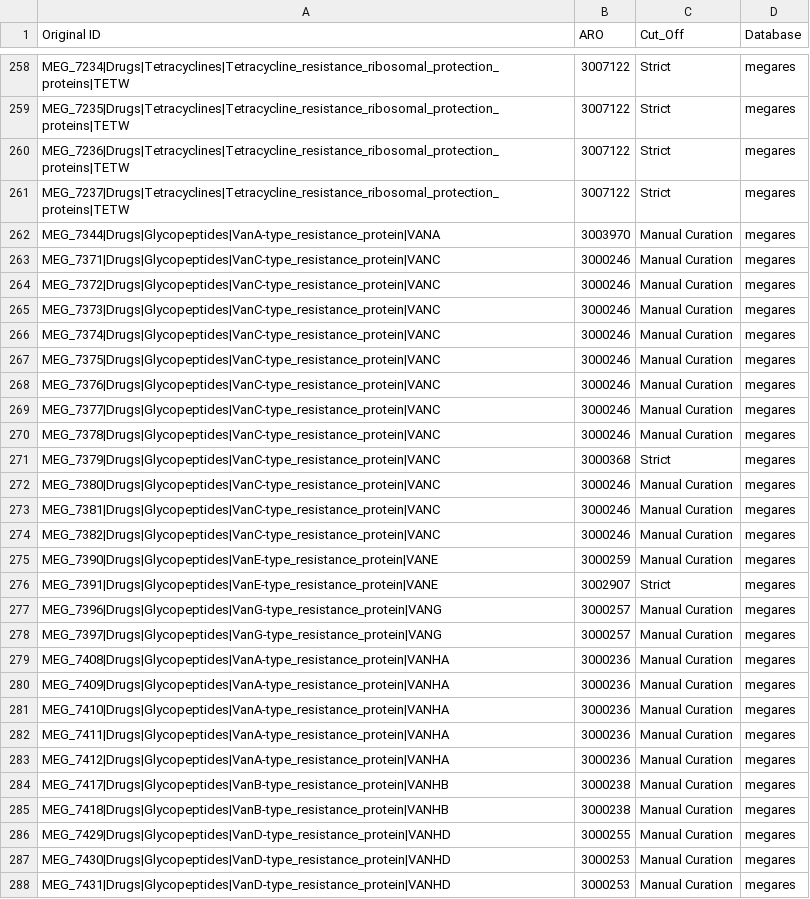
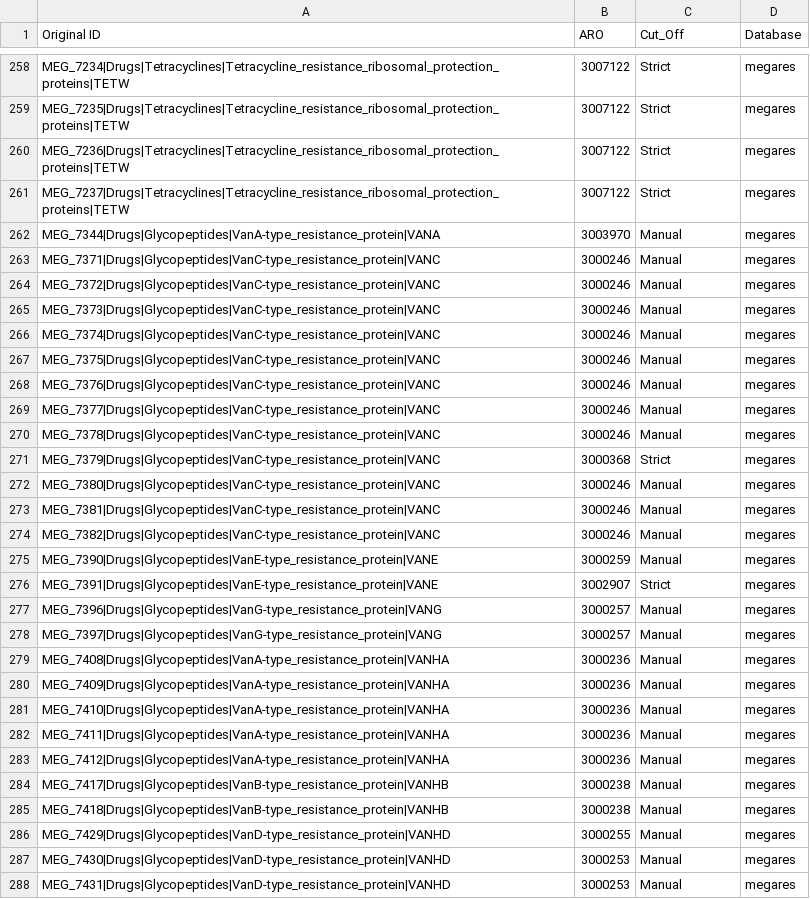
Before and after one commit to BigDataBiology/argNorm, a TSV file: argnorm/data/megares_ARO_mapping.tsv, drawn as a sheet; only a part is shown, gaps mark what is left out; the diff covers the shown part only.

Commit message:
DAT Tag data as "Manual" where appropriate
The Groot and megares database annotation is partly circular as it uses the previous version of argNorm for annotation

```diff
--- a/argnorm/data/megares_ARO_mapping.tsv
+++ b/argnorm/data/megares_ARO_mapping.tsv
@@ -261,28 +261,28 @@ MEG_7236|Drugs|Tetracyclines|Tetracycline_resistance_ribosomal_protection_protei
 MEG_7237|Drugs|Tetracyclines|Tetracycline_resistance_ribosomal_protection_proteins|TETW	3007122	Strict	megares
-MEG_7344|Drugs|Glycopeptides|VanA-type_resistance_protein|VANA	3003970	Manual Curation	megares
-MEG_7371|Drugs|Glycopeptides|VanC-type_resistance_protein|VANC	3000246	Manual Curation	megares
-MEG_7372|Drugs|Glycopeptides|VanC-type_resistance_protein|VANC	3000246	Manual Curation	megares
-MEG_7373|Drugs|Glycopeptides|VanC-type_resistance_protein|VANC	3000246	Manual Curation	megares
-MEG_7374|Drugs|Glycopeptides|VanC-type_resistance_protein|VANC	3000246	Manual Curation	megares
-MEG_7375|Drugs|Glycopeptides|VanC-type_resistance_protein|VANC	3000246	Manual Curation	megares
-MEG_7376|Drugs|Glycopeptides|VanC-type_resistance_protein|VANC	3000246	Manual Curation	megares
-MEG_7377|Drugs|Glycopeptides|VanC-type_resistance_protein|VANC	3000246	Manual Curation	megares
-MEG_7378|Drugs|Glycopeptides|VanC-type_resistance_protein|VANC	3000246	Manual Curation	megares
+MEG_7344|Drugs|Glycopeptides|VanA-type_resistance_protein|VANA	3003970	Manual	megares
+MEG_7371|Drugs|Glycopeptides|VanC-type_resistance_protein|VANC	3000246	Manual	megares
+MEG_7372|Drugs|Glycopeptides|VanC-type_resistance_protein|VANC	3000246	Manual	megares
+MEG_7373|Drugs|Glycopeptides|VanC-type_resistance_protein|VANC	3000246	Manual	megares
+MEG_7374|Drugs|Glycopeptides|VanC-type_resistance_protein|VANC	3000246	Manual	megares
+MEG_7375|Drugs|Glycopeptides|VanC-type_resistance_protein|VANC	3000246	Manual	megares
+MEG_7376|Drugs|Glycopeptides|VanC-type_resistance_protein|VANC	3000246	Manual	megares
+MEG_7377|Drugs|Glycopeptides|VanC-type_resistance_protein|VANC	3000246	Manual	megares
+MEG_7378|Drugs|Glycopeptides|VanC-type_resistance_protein|VANC	3000246	Manual	megares
 MEG_7379|Drugs|Glycopeptides|VanC-type_resistance_protein|VANC	3000368	Strict	megares
-MEG_7380|Drugs|Glycopeptides|VanC-type_resistance_protein|VANC	3000246	Manual Curation	megares
-MEG_7381|Drugs|Glycopeptides|VanC-type_resistance_protein|VANC	3000246	Manual Curation	megares
-MEG_7382|Drugs|Glycopeptides|VanC-type_resistance_protein|VANC	3000246	Manual Curation	megares
-MEG_7390|Drugs|Glycopeptides|VanE-type_resistance_protein|VANE	3000259	Manual Curation	megares
+MEG_7380|Drugs|Glycopeptides|VanC-type_resistance_protein|VANC	3000246	Manual	megares
+MEG_7381|Drugs|Glycopeptides|VanC-type_resistance_protein|VANC	3000246	Manual	megares
+MEG_7382|Drugs|Glycopeptides|VanC-type_resistance_protein|VANC	3000246	Manual	megares
+MEG_7390|Drugs|Glycopeptides|VanE-type_resistance_protein|VANE	3000259	Manual	megares
 MEG_7391|Drugs|Glycopeptides|VanE-type_resistance_protein|VANE	3002907	Strict	megares
-MEG_7396|Drugs|Glycopeptides|VanG-type_resistance_protein|VANG	3000257	Manual Curation	megares
-MEG_7397|Drugs|Glycopeptides|VanG-type_resistance_protein|VANG	3000257	Manual Curation	megares
-MEG_7408|Drugs|Glycopeptides|VanA-type_resistance_protein|VANHA	3000236	Manual Curation	megares
-MEG_7409|Drugs|Glycopeptides|VanA-type_resistance_protein|VANHA	3000236	Manual Curation	megares
-MEG_7410|Drugs|Glycopeptides|VanA-type_resistance_protein|VANHA	3000236	Manual Curation	megares
-MEG_7411|Drugs|Glycopeptides|VanA-type_resistance_protein|VANHA	3000236	Manual Curation	megares
-MEG_7412|Drugs|Glycopeptides|VanA-type_resistance_protein|VANHA	3000236	Manual Curation	megares
-MEG_7417|Drugs|Glycopeptides|VanB-type_resistance_protein|VANHB	3000238	Manual Curation	megares
-MEG_7418|Drugs|Glycopeptides|VanB-type_resistance_protein|VANHB	3000238	Manual Curation	megares
-MEG_7429|Drugs|Glycopeptides|VanD-type_resistance_protein|VANHD	3000255	Manual Curation	megares
-MEG_7430|Drugs|Glycopeptides|VanD-type_resistance_protein|VANHD	3000253	Manual Curation	megares
-MEG_7431|Drugs|Glycopeptides|VanD-type_resistance_protein|VANHD	3000253	Manual Curation	megares
+MEG_7396|Drugs|Glycopeptides|VanG-type_resistance_protein|VANG	3000257	Manual	megares
+MEG_7397|Drugs|Glycopeptides|VanG-type_resistance_protein|VANG	3000257	Manual	megares
+MEG_7408|Drugs|Glycopeptides|VanA-type_resistance_protein|VANHA	3000236	Manual	megares
+MEG_7409|Drugs|Glycopeptides|VanA-type_resistance_protein|VANHA	3000236	Manual	megares
+MEG_7410|Drugs|Glycopeptides|VanA-type_resistance_protein|VANHA	3000236	Manual	megares
+MEG_7411|Drugs|Glycopeptides|VanA-type_resistance_protein|VANHA	3000236	Manual	megares
+MEG_7412|Drugs|Glycopeptides|VanA-type_resistance_protein|VANHA	3000236	Manual	megares
+MEG_7417|Drugs|Glycopeptides|VanB-type_resistance_protein|VANHB	3000238	Manual	megares
+MEG_7418|Drugs|Glycopeptides|VanB-type_resistance_protein|VANHB	3000238	Manual	megares
+MEG_7429|Drugs|Glycopeptides|VanD-type_resistance_protein|VANHD	3000255	Manual	megares
+MEG_7430|Drugs|Glycopeptides|VanD-type_resistance_protein|VANHD	3000253	Manual	megares
+MEG_7431|Drugs|Glycopeptides|VanD-type_resistance_protein|VANHD	3000253	Manual	megares
```
Also changed, not shown: 15 edited cells elsewhere in this file, argnorm/data/groot_ARO_mapping.tsv.
